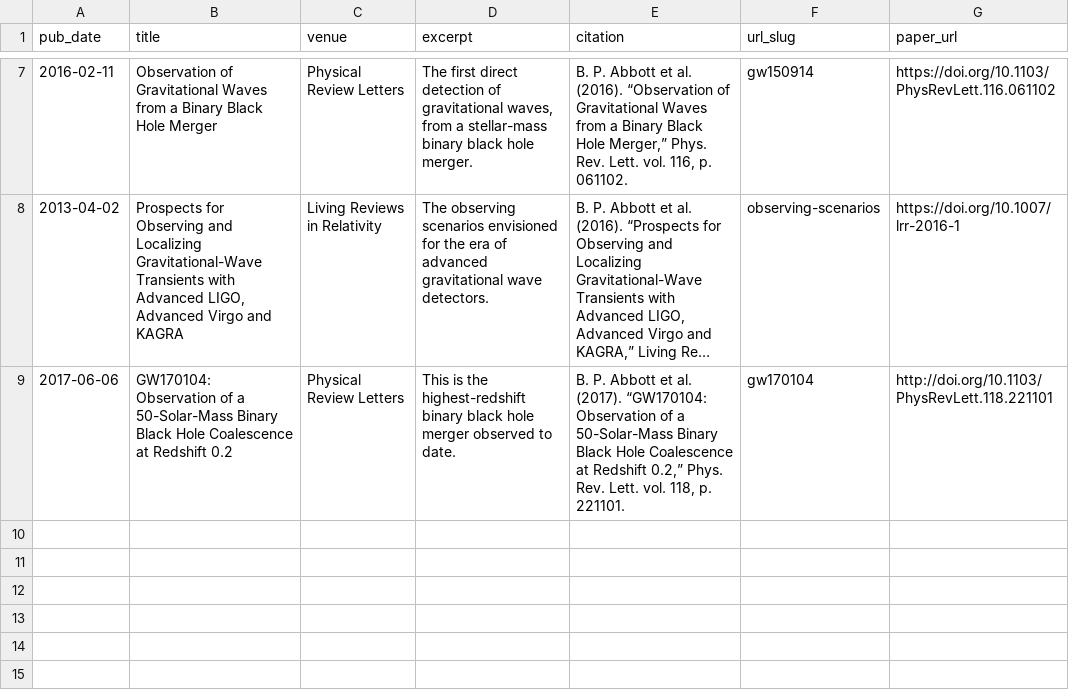
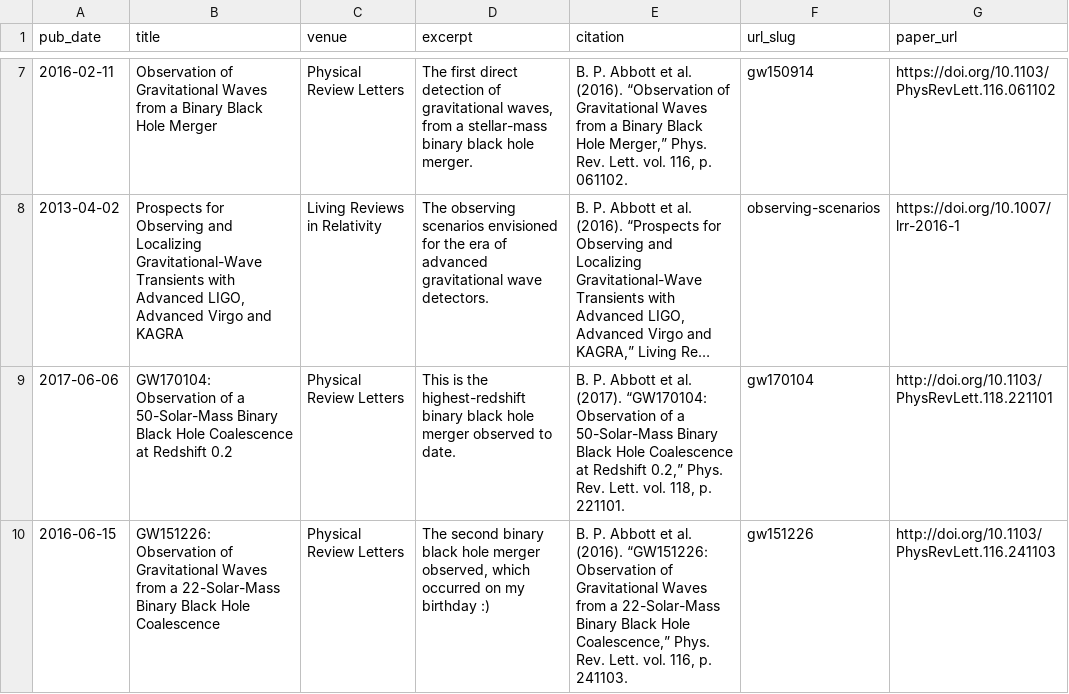
Before and after one commit to alurban/academicpages.github.io, a TSV file: markdown_generator/publications.tsv, drawn as a sheet; only a part is shown, gaps mark what is left out; long unchanged cells end in ….

```diff
--- a/markdown_generator/publications.tsv
+++ b/markdown_generator/publications.tsv
@@ -9 +9,2 @@ pub_date	title	venue	excerpt	citation	url_slug	paper_url
 2017-06-06	GW170104: Observation of a 50-Solar-Mass Binary Black Hole Coalescence at Redshift 0.2	Physical Review Letters	This is the highest-redshift binary black hole merger observed to date.	B. P. Abbott et al. (2017). “GW170104: Observation of a 50-Solar-Mass Binary Black Hole Coalescence at Redshift 0.2,” Phys. Rev. Lett. vol. 118, p. 221101.	gw170104	http://doi.org/10.1103/PhysRevLett.118.221101
+2016-06-15	GW151226: Observation of Gravitational Waves from a 22-Solar-Mass Binary Black Hole Coalescence	Physical Review Letters	The second binary black hole merger observed, which occurred on my birthday :)	B. P. Abbott et al. (2016). “GW151226: Observation of Gravitational Waves from a 22-Solar-Mass Binary Black Hole Coalescence,” Phys. Rev. Lett. vol. 116, p. 241103.	gw151226	http://doi.org/10.1103/PhysRevLett.116.241103
```
Also changed, not shown: 1 other file.
